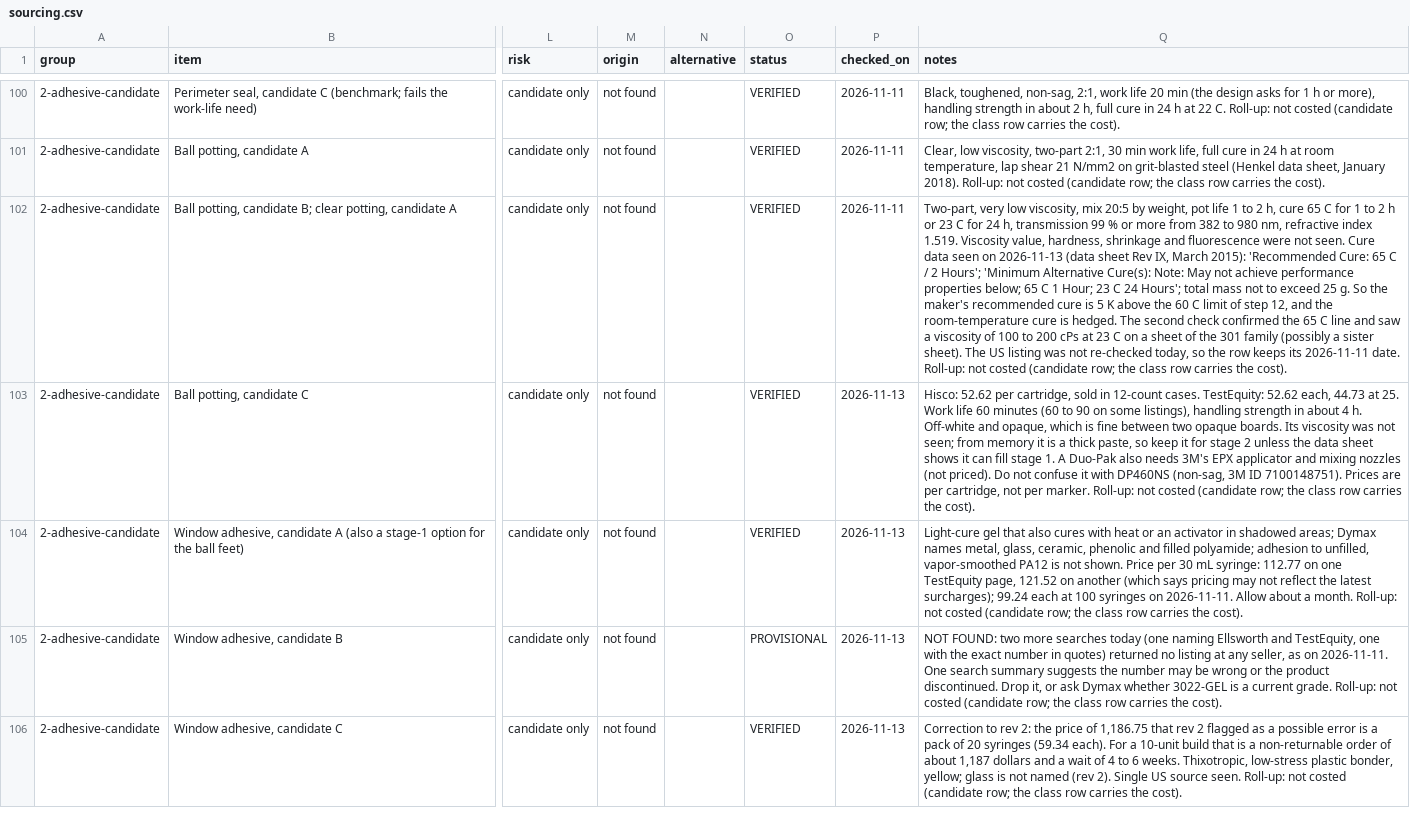
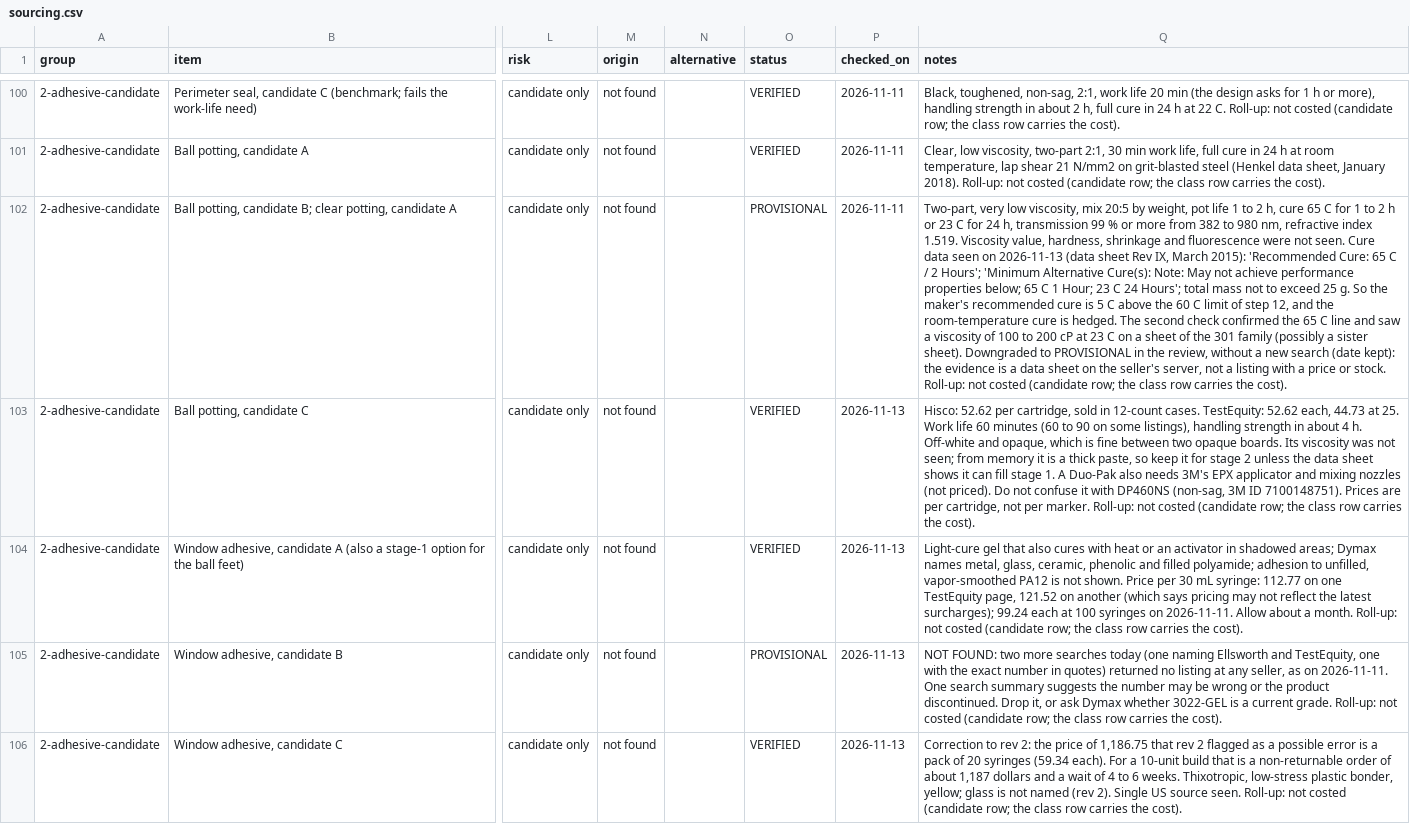
Before and after one commit to zokyle/Revenue-Management, a CSV file: greenline-marker/docs/sourcing.csv, drawn as a sheet; only a part is shown, gaps mark what is left out; the diff covers the shown part only; the diff names each change by its address in the sheet, - before the commit and + after, or states it on an @@ line.

```diff
--- a/greenline-marker/docs/sourcing.csv
+++ b/greenline-marker/docs/sourcing.csv
-O102 (status): VERIFIED
+O102 (status): PROVISIONAL
-Q102 (notes): …is 5 K above the 60 C limit of step 12, and the room-temperature cure is hedged. The second check confirmed the 65 C line and saw a viscosity of 100 to 200 cPs at 23 C on a sheet of the 301 family (possibly a sister sheet). The US listing was not re-checked today, so the row keeps its 2026-11-11 date. Roll-up: not…
+Q102 (notes): …is 5 C above the 60 C limit of step 12, and the room-temperature cure is hedged. The second check confirmed the 65 C line and saw a viscosity of 100 to 200 cP at 23 C on a sheet of the 301 family (possibly a sister sheet). Downgraded to PROVISIONAL in the review, without a new search (date kept): the evidence is a data sheet on the seller's server, not a listing with a price or stock. Roll-up: not…
```
Also changed, not shown: 48 edited cells elsewhere in this file, 1 other file.
